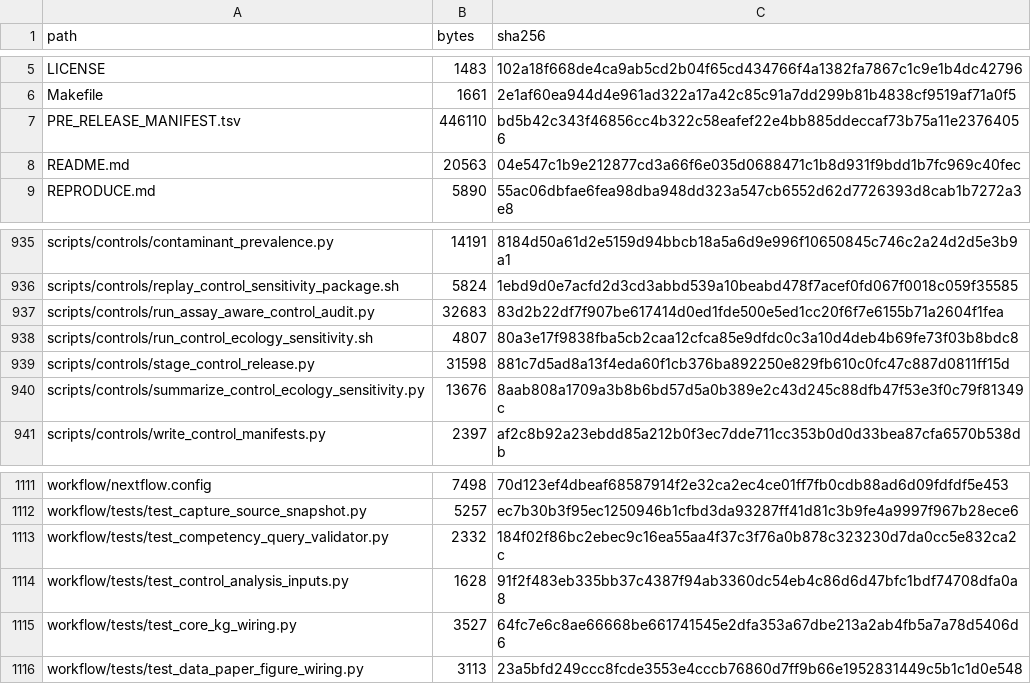
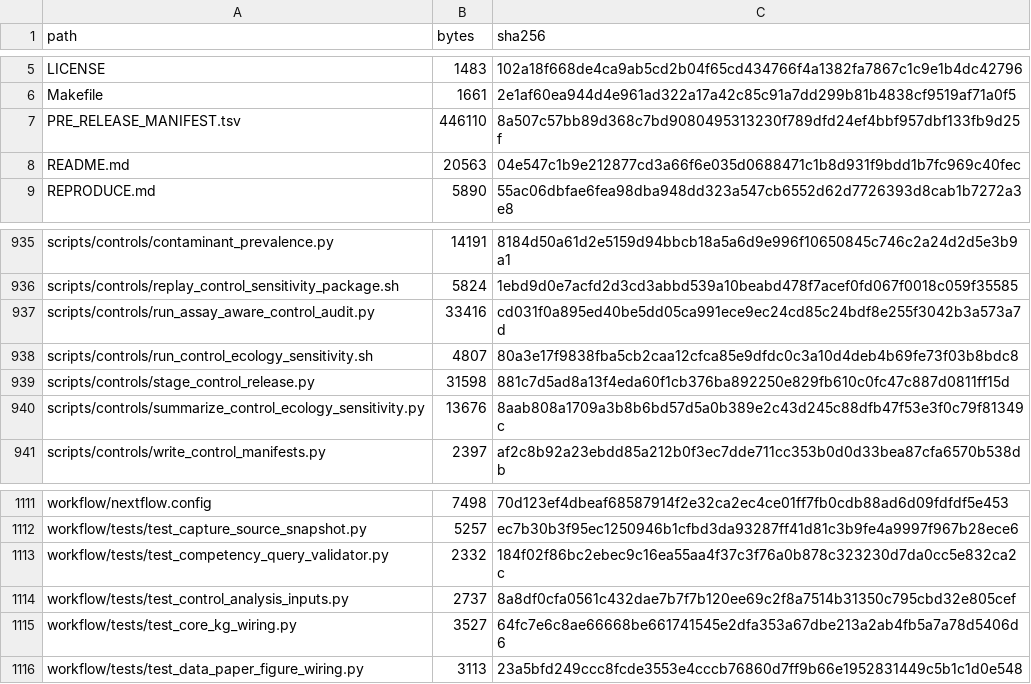
Before and after one commit to bio-ontology-research-group/empty-quarter-ecology-data, a TSV file: FILE_MANIFEST.tsv, drawn as a sheet; only a part is shown, gaps mark what is left out.

Commit message:
fix(workflow): preserve staged input paths

```diff
--- a/FILE_MANIFEST.tsv
+++ b/FILE_MANIFEST.tsv
@@ -6,3 +6,3 @@ LICENSE	1483	102a18f668de4ca9ab5cd2b04f65cd434766f4a1382fa7867c1c9e1b4dc42796
 Makefile	1661	2e1af60ea944d4e961ad322a17a42c85c91a7dd299b81b4838cf9519af71a0f5
-PRE_RELEASE_MANIFEST.tsv	446110	bd5b42c343f46856cc4b322c58eafef22e4bb885ddeccaf73b75a11e23764056
+PRE_RELEASE_MANIFEST.tsv	446110	8a507c57bb89d368c7bd9080495313230f789dfd24ef4bbf957dbf133fb9d25f
 README.md	20563	04e547c1b9e212877cd3a66f6e035d0688471c1b8d931f9bdd1b7fc969c40fec
@@ -936,3 +936,3 @@ scripts/controls/contaminant_prevalence.py	14191	8184d50a61d2e5159d94bbcb18a5a6d
 scripts/controls/replay_control_sensitivity_package.sh	5824	1ebd9d0e7acfd2d3cd3abbd539a10beabd478f7acef0fd067f0018c059f35585
-scripts/controls/run_assay_aware_control_audit.py	32683	83d2b22df7f907be617414d0ed1fde500e5ed1cc20f6f7e6155b71a2604f1fea
+scripts/controls/run_assay_aware_control_audit.py	33416	cd031f0a895ed40be5dd05ca991ece9ec24cd85c24bdf8e255f3042b3a573a7d
 scripts/controls/run_control_ecology_sensitivity.sh	4807	80a3e17f9838fba5cb2caa12cfca85e9dfdc0c3a10d4deb4b69fe73f03b8bdc8
@@ -1113,3 +1113,3 @@ workflow/tests/test_capture_source_snapshot.py	5257	ec7b30b3f95ec1250946b1cfbd3d
 workflow/tests/test_competency_query_validator.py	2332	184f02f86bc2ebec9c16ea55aa4f37c3f76a0b878c323230d7da0cc5e832ca2c
-workflow/tests/test_control_analysis_inputs.py	1628	91f2f483eb335bb37c4387f94ab3360dc54eb4c86d6d47bfc1bdf74708dfa0a8
+workflow/tests/test_control_analysis_inputs.py	2737	8a8df0cfa0561c432dae7b7f7b120ee69c2f8a7514b31350c795cbd32e805cef
 workflow/tests/test_core_kg_wiring.py	3527	64fc7e6c8ae66668be661741545e2dfa353a67dbe213a2ab4fb5a7a78d5406d6
```
Also changed, not shown: PRE_RELEASE_MANIFEST.tsv, 2 other files.
